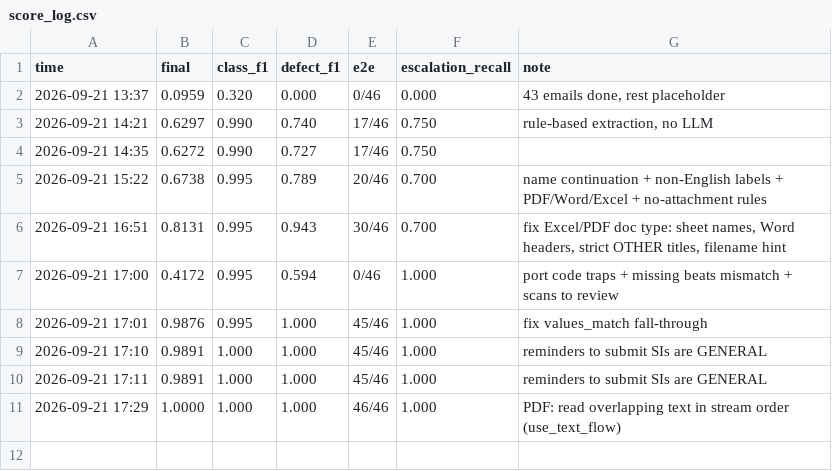
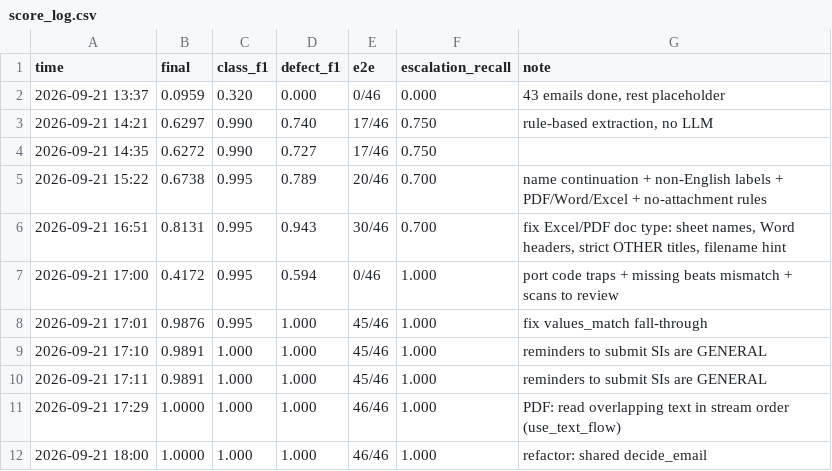
Before and after one commit to nazaralopulisa/CargoCheck, a CSV file: output/score_log.csv, drawn as a sheet; the diff names each change by its address in the sheet, - before the commit and + after, or states it on an @@ line.

```diff
--- a/output/score_log.csv
+++ b/output/score_log.csv
+row 12: 2026-09-21 18:00 | 1.0000 | 1.000 | 1.000 | 46/46 | 1.000 | refactor: shared decide_email
```
Also changed, not shown: 3 other files.
